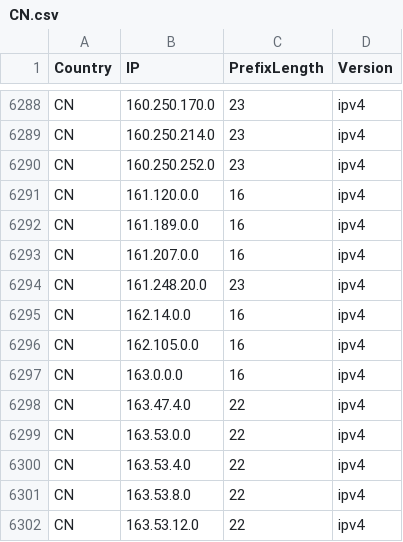
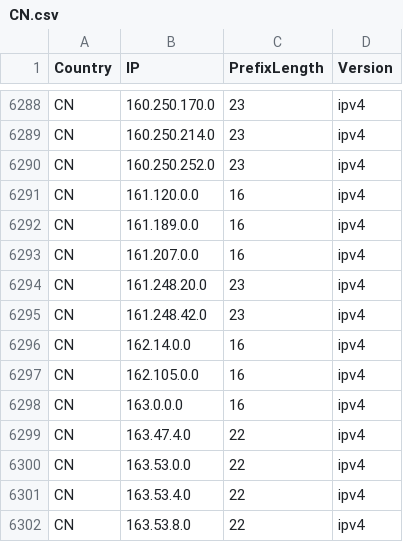
Before and after one commit to HotCakeX/Official-IANA-IP-blocks, a CSV file: CSV/IPV4/CN.csv, drawn as a sheet; only a part is shown, gaps mark what is left out; the shorter side is filled out with more unchanged rows; the diff names each change by its address in the sheet, - before the commit and + after, or states it on an @@ line.

```diff
--- a/CSV/IPV4/CN.csv
+++ b/CSV/IPV4/CN.csv
+row 6295: CN | 161.248.42.0 | 23 | ipv4
```
Also changed, not shown: CSV/IPV4/IN.csv, CSV/IPV4/JP.csv, 36 other files.
